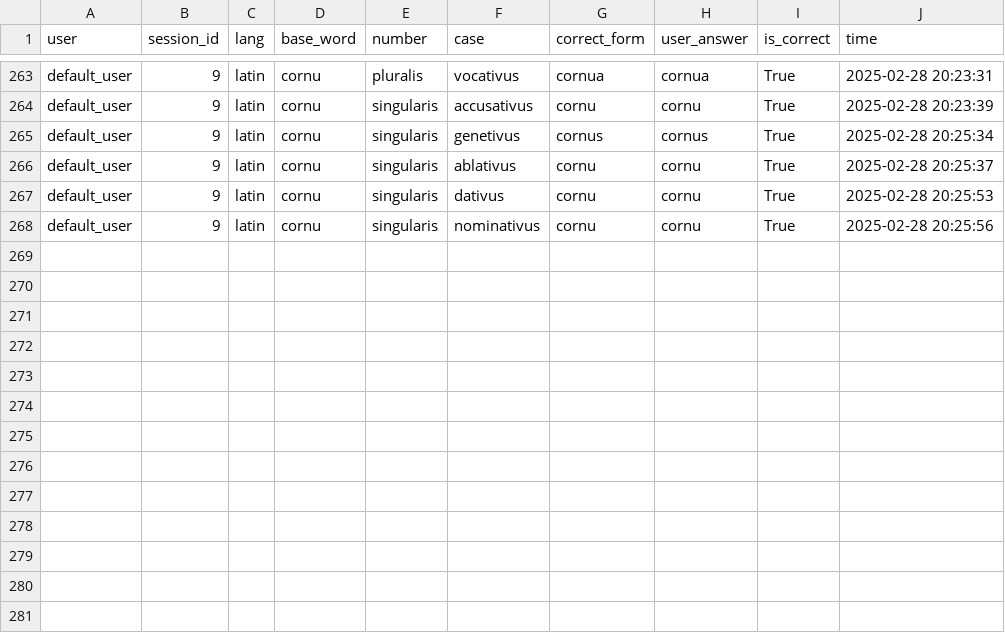
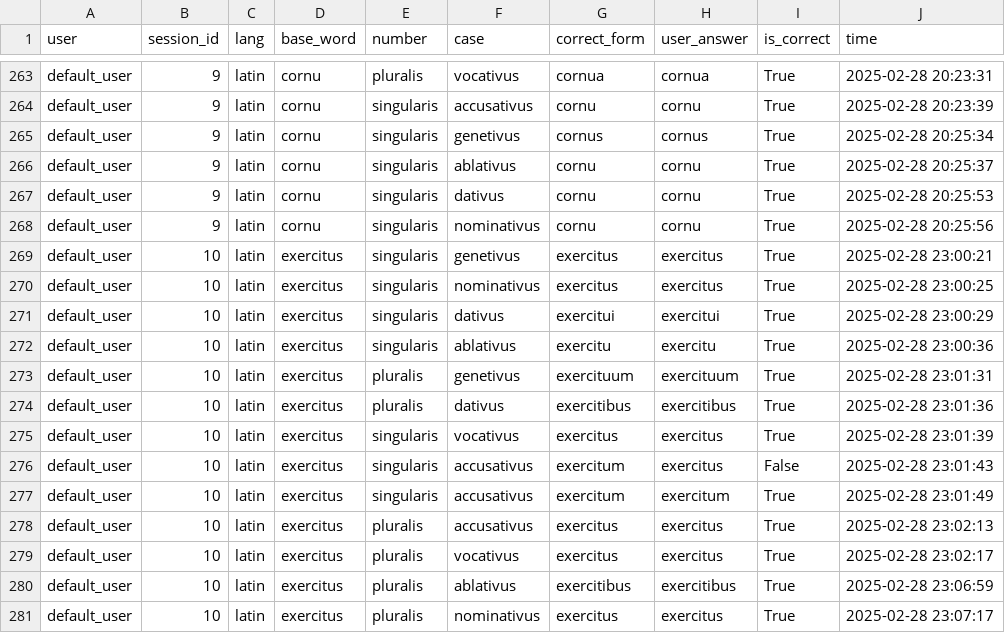
Before and after one commit to PawFran/lang-learning, a CSV file: vocabulary/db/declension_exercise_results.csv, drawn as a sheet; only a part is shown, gaps mark what is left out; the diff names each change by its address in the sheet, - before the commit and + after, or states it on an @@ line.

```diff
--- a/vocabulary/db/declension_exercise_results.csv
+++ b/vocabulary/db/declension_exercise_results.csv
+row 269: default_user | 10 | latin | exercitus | singularis | genetivus | exercitus | exercitus | True | 2025-02-28 23:00:21
+row 270: default_user | 10 | latin | exercitus | singularis | nominativus | exercitus | exercitus | True | 2025-02-28 23:00:25
+row 271: default_user | 10 | latin | exercitus | singularis | dativus | exercitui | exercitui | True | 2025-02-28 23:00:29
+row 272: default_user | 10 | latin | exercitus | singularis | ablativus | exercitu | exercitu | True | 2025-02-28 23:00:36
+row 273: default_user | 10 | latin | exercitus | pluralis | genetivus | exercituum | exercituum | True | 2025-02-28 23:01:31
+row 274: default_user | 10 | latin | exercitus | pluralis | dativus | exercitibus | exercitibus | True | 2025-02-28 23:01:36
+row 275: default_user | 10 | latin | exercitus | singularis | vocativus | exercitus | exercitus | True | 2025-02-28 23:01:39
+row 276: default_user | 10 | latin | exercitus | singularis | accusativus | exercitum | exercitus | False | 2025-02-28 23:01:43
+row 277: default_user | 10 | latin | exercitus | singularis | accusativus | exercitum | exercitum | True | 2025-02-28 23:01:49
+row 278: default_user | 10 | latin | exercitus | pluralis | accusativus | exercitus | exercitus | True | 2025-02-28 23:02:13
+row 279: default_user | 10 | latin | exercitus | pluralis | vocativus | exercitus | exercitus | True | 2025-02-28 23:02:17
+row 280: default_user | 10 | latin | exercitus | pluralis | ablativus | exercitibus | exercitibus | True | 2025-02-28 23:06:59
+row 281: default_user | 10 | latin | exercitus | pluralis | nominativus | exercitus | exercitus | True | 2025-02-28 23:07:17
```
Also changed, not shown: vocabulary/db/declension_exercise_session_metadata.csv, 2 other files.
